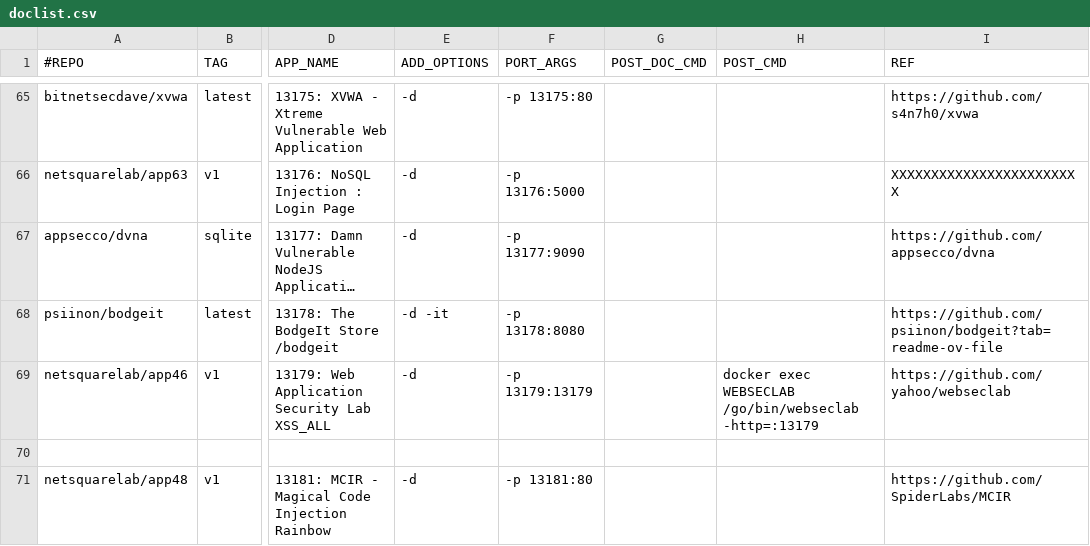
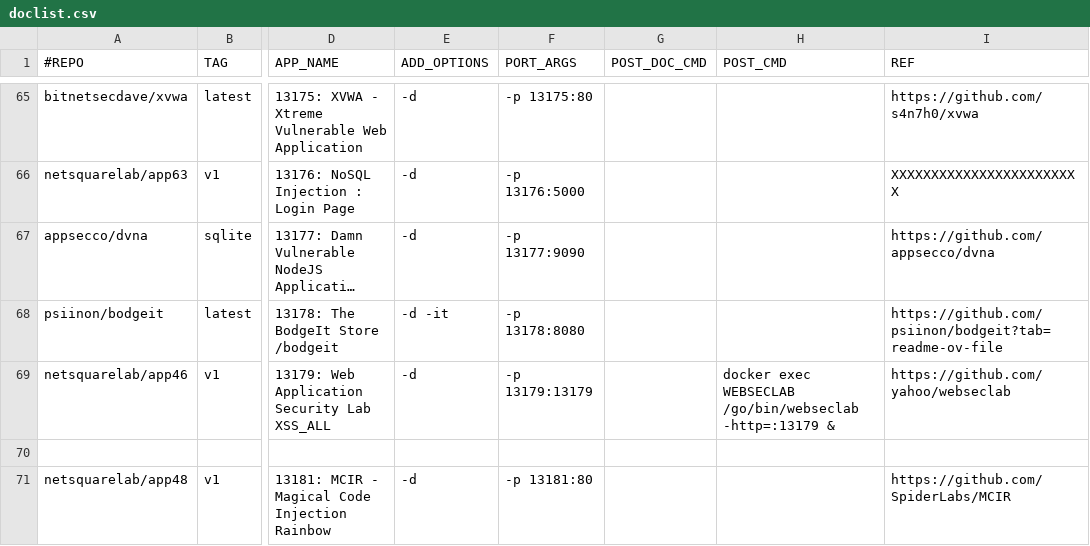
Before and after one commit to netsquare/OVLC, a CSV file: doclist.csv, drawn as a sheet; only a part is shown, gaps mark what is left out; long unchanged cells end in …; the diff names each change by its address in the sheet, - before the commit and + after, or states it on an @@ line.

Commit message:
Update doclist.csv

```diff
--- a/doclist.csv
+++ b/doclist.csv
-H69 (POST_CMD): …/go/bin/webseclab -http=:13179
+H69 (POST_CMD): …/go/bin/webseclab -http=:13179 &
```
